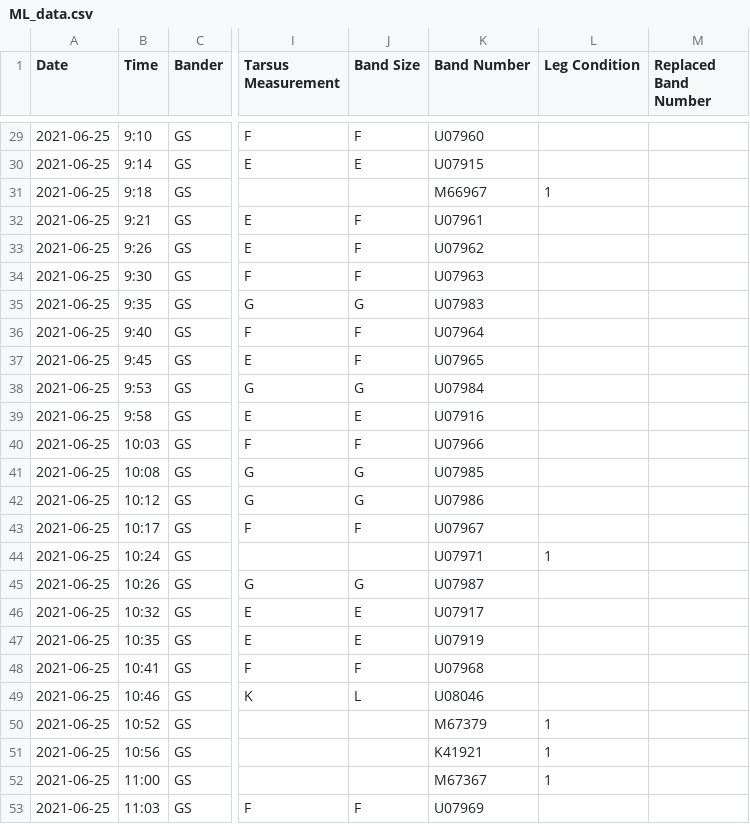
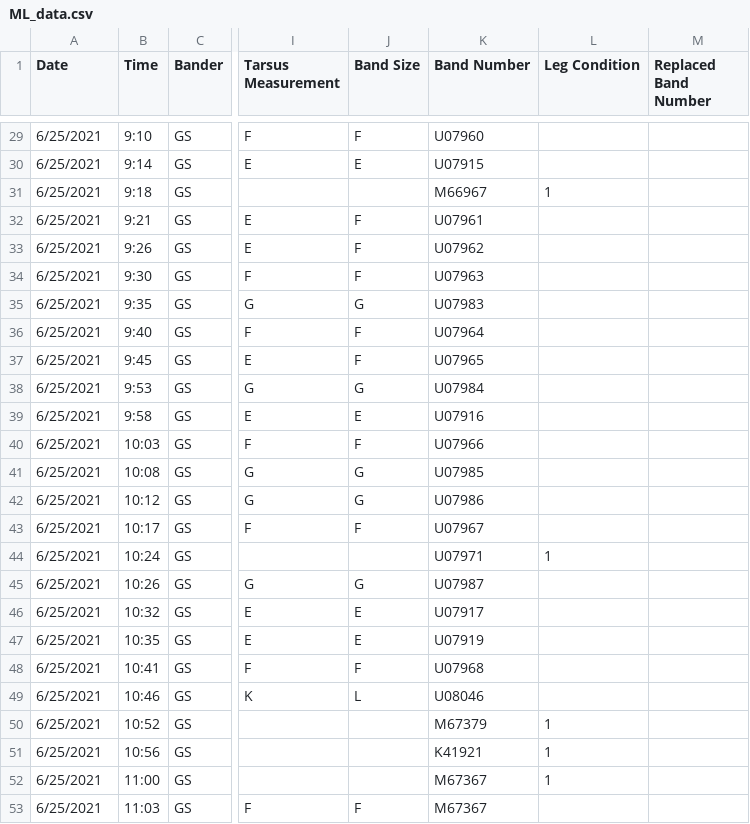
Before and after one commit to ezylstra/Mark-RecaptureModels, a CSV file: data/ML_data.csv, drawn as a sheet; only a part is shown, gaps mark what is left out; the diff covers the shown part only; the diff names each change by its address in the sheet, - before the commit and + after, or states it on an @@ line.

Commit message:
Edited ML csv, found duplicate band number

```diff
--- a/data/ML_data.csv
+++ b/data/ML_data.csv
-A29:A53 (Date): 2021-06-25
+A29:A53 (Date): 6/25/2021
-K53 (Band Number): U07969
+K53 (Band Number): M67367
```
Also changed, not shown: 27 edited cells elsewhere in this file, 1 other file.
